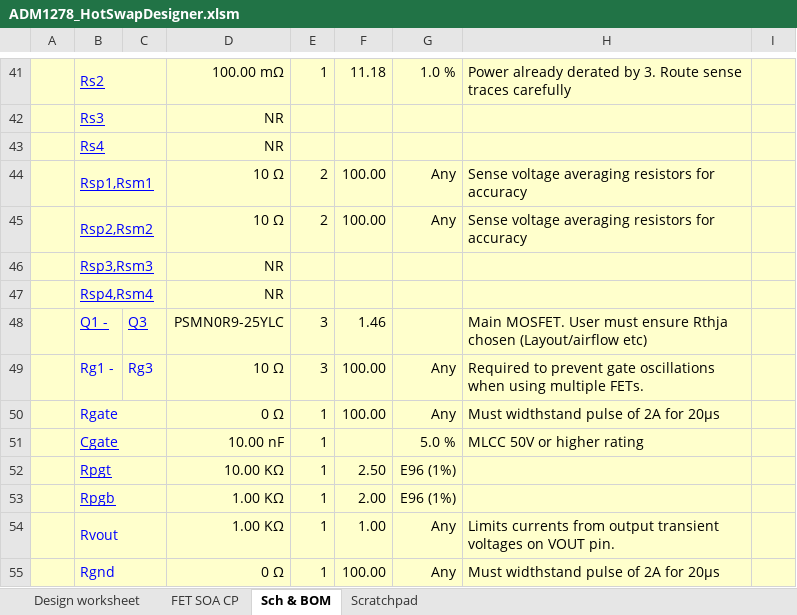
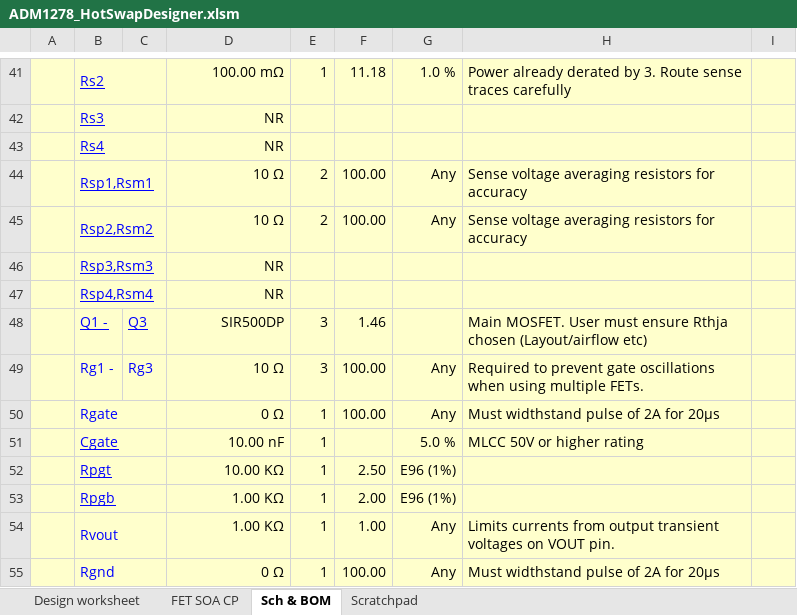
Before and after one commit to barawn/pueo-daq-design, an Excel workbook: SURFv6/designtools/ADM1278_HotSwapDesigner.xlsm, sheet Sch & BOM, drawn as a sheet; only a part is shown, gaps mark what is left out; values as stored, in another font and other column widths than the file's, no borders; charts and pictures not drawn; the diff names each change by its address in the sheet, - before the commit and + after, or states it on an @@ line.

```diff
--- a/SURFv6/designtools/ADM1278_HotSwapDesigner.xlsm (sheet Sch & BOM)
+++ b/SURFv6/designtools/ADM1278_HotSwapDesigner.xlsm (sheet Sch & BOM)
-D48: PSMN0R9-25YLC
+D48: SIR500DP
```
Also changed, not shown: sheet Design worksheet, sheet FET SOA CP, hidden cells, charts or pictures, 4 other files.
